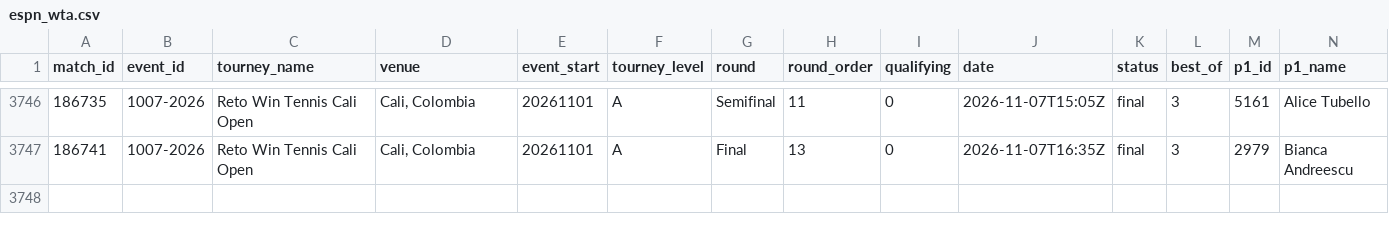
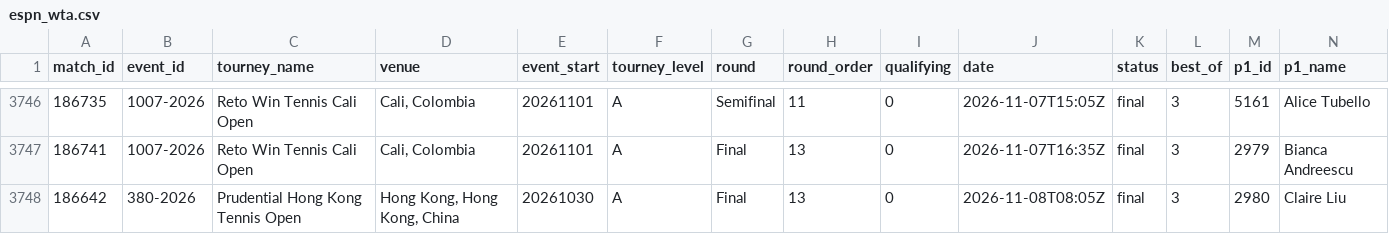
Before and after one commit to Hrivasek/tenis-predikce, a CSV file: data/espn_wta.csv, drawn as a sheet; only a part is shown, gaps mark what is left out; rows hold the shown columns only; the diff names each change by its address in the sheet, - before the commit and + after, or states it on an @@ line.

```diff
--- a/data/espn_wta.csv
+++ b/data/espn_wta.csv
+row 3748: 186642 | 380-2026 | Prudential Hong Kong Tennis Open | Hong Kong, Hong Kong, China | 20261030 | A | Final | 13 | 0 | 2026-11-08T08:05Z | final | 3 | 2980 | Claire Liu
```
Also changed, not shown: data/predictions.csv, 1 other file.
